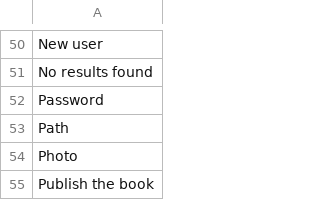
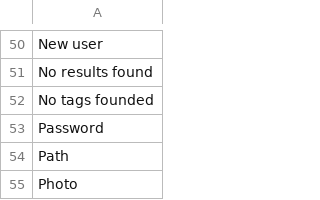
Before and after one commit to ccaballero/babel, a CSV file: data/i18n/en.csv, drawn as a sheet; only a part is shown, gaps mark what is left out; the shorter side is filled out with more unchanged rows; the diff names each change by its address in the sheet, - before the commit and + after, or states it on an @@ line.

```diff
--- a/data/i18n/en.csv
+++ b/data/i18n/en.csv
+row 52: No tags founded
```
Also changed, not shown: data/i18n/es.csv, 13 other files.
